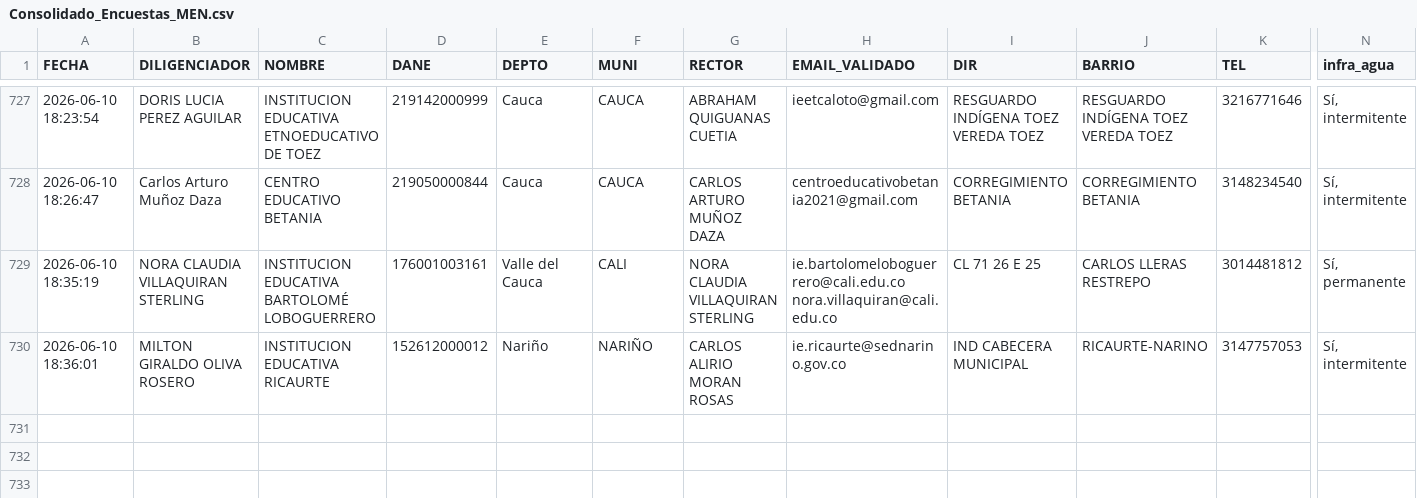
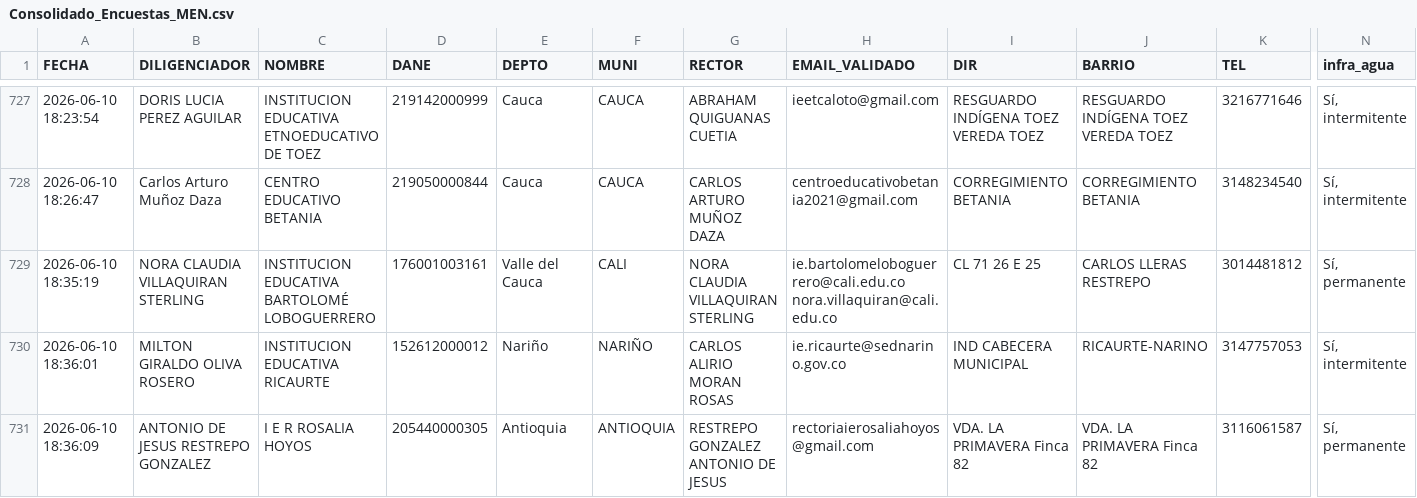
Before and after one commit to maoreyc-sketch/Encuesta_Calidad, a CSV file: Consolidado_Encuestas_MEN.csv, drawn as a sheet; only a part is shown, gaps mark what is left out; rows hold the shown columns only; the diff names each change by its address in the sheet, - before the commit and + after, or states it on an @@ line.

Commit message:
Encuesta registrada 2026-06-10 18:36

```diff
--- a/Consolidado_Encuestas_MEN.csv
+++ b/Consolidado_Encuestas_MEN.csv
+row 731: 2026-06-10 18:36:09 | ANTONIO DE JESUS RESTREPO GONZALEZ | I E R ROSALIA HOYOS | 205440000305 | Antioquia | ANTIOQUIA | RESTREPO GONZALEZ ANTONIO DE JESUS | rectoriaierosaliahoyos@gmail.com | VDA. LA PRIMAVERA Finca 82 | VDA. LA PRIMAVERA Finca 82 | 3116061587 | Sí, permanente
```
